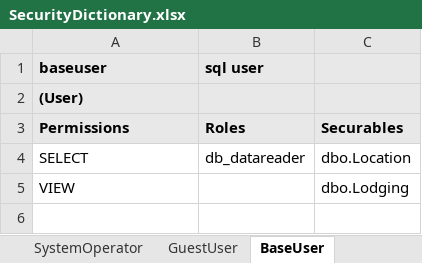
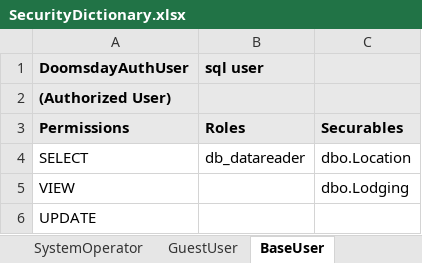
Before and after one commit to unuboldb/Doomsday, an Excel workbook: SecurityDictionary.xlsx, sheet BaseUser, drawn as a sheet; values as stored, in another font and other column widths than the file's, no borders; the diff names each change by its address in the sheet, - before the commit and + after, or states it on an @@ line.

```diff
--- a/SecurityDictionary.xlsx (sheet BaseUser)
+++ b/SecurityDictionary.xlsx (sheet BaseUser)
-A1: baseuser
+A1: DoomsdayAuthUser
-A2 (DoomsdayAuthUser): (User)
+A2 (DoomsdayAuthUser): (Authorized User)
+row 6: UPDATE
```
Also changed, not shown: sheet AddUpdateSurvivors, sheet GuestUser, sheet SystemOperator, other sheet tabs.
